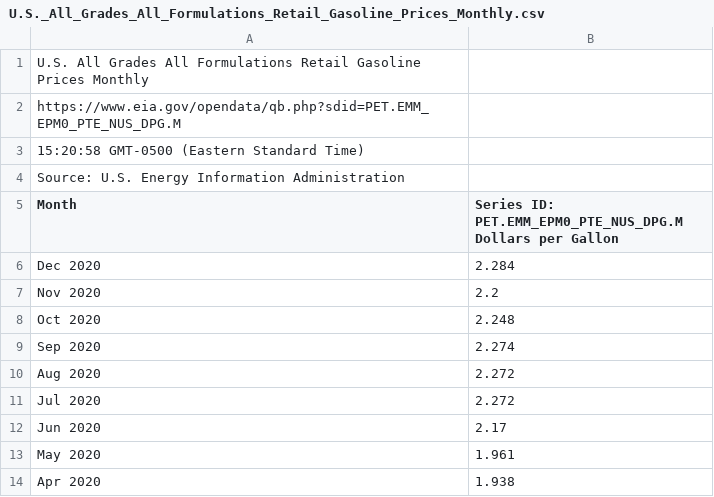
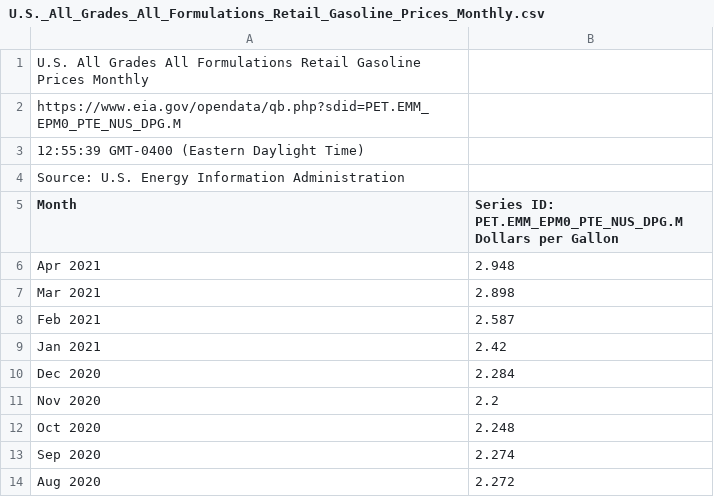
Before and after one commit to nhoteling/gasreceipts, a CSV file: data/U.S._All_Grades_All_Formulations_Retail_Gasoline_Prices_Monthly.csv, drawn as a sheet; only a part is shown; the shorter side is filled out with more unchanged rows.

```diff
--- a/data/U.S._All_Grades_All_Formulations_Retail_Gasoline_Prices_Monthly.csv
+++ b/data/U.S._All_Grades_All_Formulations_Retail_Gasoline_Prices_Monthly.csv
@@ -2,5 +2,9 @@ U.S. All Grades All Formulations Retail Gasoline Prices Monthly
 https://www.eia.gov/opendata/qb.php?sdid=PET.EMM_EPM0_PTE_NUS_DPG.M
-15:20:58 GMT-0500 (Eastern Standard Time)
+12:55:39 GMT-0400 (Eastern Daylight Time)
 Source: U.S. Energy Information Administration
 Month,Series ID: PET.EMM_EPM0_PTE_NUS_DPG.M Dollars per Gallon
+Apr 2021,2.948
+Mar 2021,2.898
+Feb 2021,2.587
+Jan 2021,2.42
 Dec 2020,2.284
```
Also changed, not shown: data/corolla_2009.csv, data/rav4_2018.csv, 11 other files.
